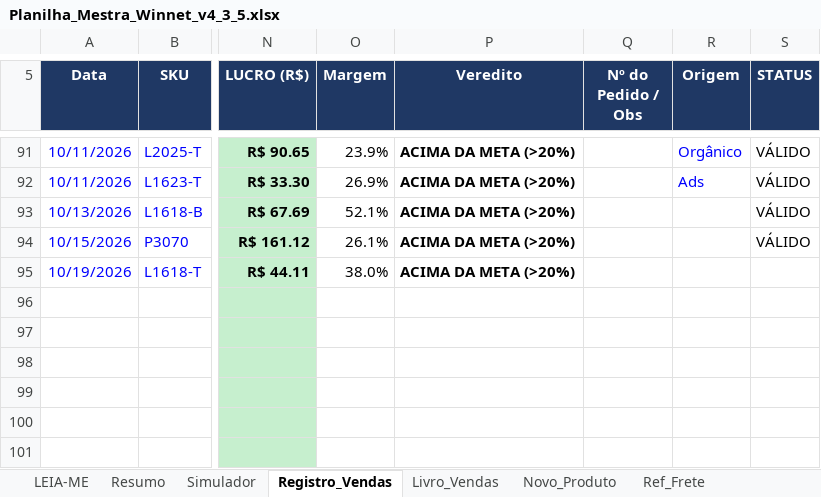
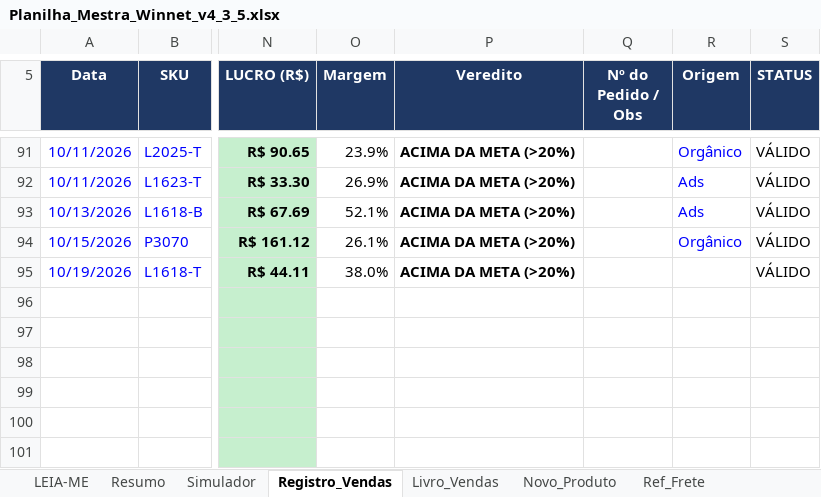
Before and after one commit to WinnetMetais/Marketplaces---Leo, an Excel workbook: dados/Planilha_Mestra_Winnet_v4_3_5.xlsx, sheet Registro_Vendas, drawn as a sheet; only a part is shown, gaps mark what is left out; values as stored, in another font and other column widths than the file's, no borders; conditional formats not drawn; the diff names each change by its address in the sheet, - before the commit and + after, or states it on an @@ line.

```diff
--- a/dados/Planilha_Mestra_Winnet_v4_3_5.xlsx (sheet Registro_Vendas)
+++ b/dados/Planilha_Mestra_Winnet_v4_3_5.xlsx (sheet Registro_Vendas)
-R93 (Origem): (empty)
+R93 (Origem): Ads
-R94 (Origem): (empty)
+R94 (Origem): Orgânico
-S95 (STATUS): (empty)
+S95 (STATUS): VÁLIDO
```
Also changed, not shown: 1 other file.
